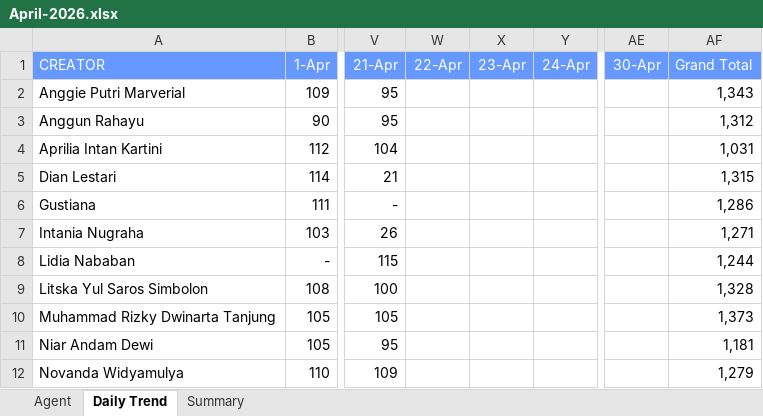
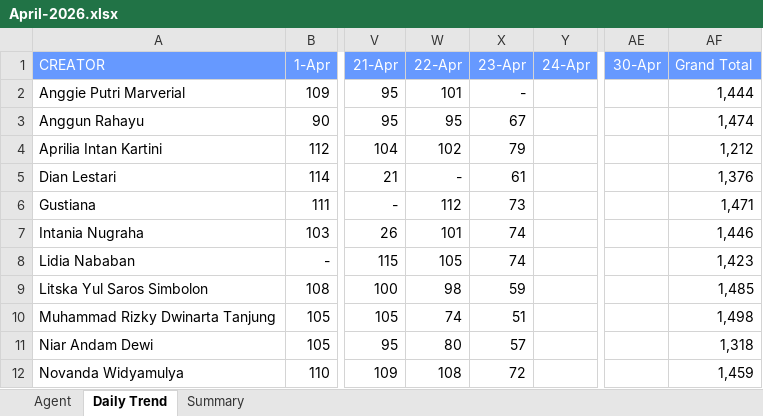
Before and after one commit to AlvyFahmy/Agent_Retention, an Excel workbook: April-2026.xlsx, sheet Daily Trend, drawn as a sheet; only a part is shown, gaps mark what is left out; values as stored, in another font and other column widths than the file's, no borders; conditional formats not drawn; the diff covers the shown part only; the diff names each change by its address in the sheet, - before the commit and + after, or states it on an @@ line.

Commit message:
Add files via upload

```diff
--- a/April-2026.xlsx (sheet Daily Trend)
+++ b/April-2026.xlsx (sheet Daily Trend)
-W2 (22-Apr): (empty)
+W2 (22-Apr): 101
-X2 (23-Apr): (empty)
+X2 (23-Apr): -
-AF2 (Grand Total): 1,343
+AF2 (Grand Total): 1,444
-W3 (22-Apr): (empty)
+W3 (22-Apr): 95
-X3 (23-Apr): (empty)
+X3 (23-Apr): 67
-AF3 (Grand Total): 1,312
+AF3 (Grand Total): 1,474
-W4 (22-Apr): (empty)
+W4 (22-Apr): 102
-X4 (23-Apr): (empty)
+X4 (23-Apr): 79
-AF4 (Grand Total): 1,031
+AF4 (Grand Total): 1,212
-W5 (22-Apr): (empty)
+W5 (22-Apr): -
-X5 (23-Apr): (empty)
+X5 (23-Apr): 61
-AF5 (Grand Total): 1,315
+AF5 (Grand Total): 1,376
-W6 (22-Apr): (empty)
+W6 (22-Apr): 112
-X6 (23-Apr): (empty)
+X6 (23-Apr): 73
-AF6 (Grand Total): 1,286
+AF6 (Grand Total): 1,471
-W7 (22-Apr): (empty)
+W7 (22-Apr): 101
-X7:X8 (23-Apr): (empty)
+X7:X8 (23-Apr): 74
-AF7 (Grand Total): 1,271
+AF7 (Grand Total): 1,446
-W8 (22-Apr): (empty)
+W8 (22-Apr): 105
-AF8 (Grand Total): 1,244
+AF8 (Grand Total): 1,423
-W9 (22-Apr): (empty)
+W9 (22-Apr): 98
-X9 (23-Apr): (empty)
+X9 (23-Apr): 59
-AF9 (Grand Total): 1,328
+AF9 (Grand Total): 1,485
-W10 (22-Apr): (empty)
+W10 (22-Apr): 74
-X10 (23-Apr): (empty)
+X10 (23-Apr): 51
-AF10 (Grand Total): 1,373
+AF10 (Grand Total): 1,498
-W11 (22-Apr): (empty)
+W11 (22-Apr): 80
-X11 (23-Apr): (empty)
+X11 (23-Apr): 57
-AF11 (Grand Total): 1,181
+AF11 (Grand Total): 1,318
-W12 (22-Apr): (empty)
+W12 (22-Apr): 108
-X12 (23-Apr): (empty)
+X12 (23-Apr): 72
-AF12 (Grand Total): 1,279
+AF12 (Grand Total): 1,459
```
Also changed, not shown: 21 edited cells elsewhere in this sheet, sheet Agent, sheet Summary.
